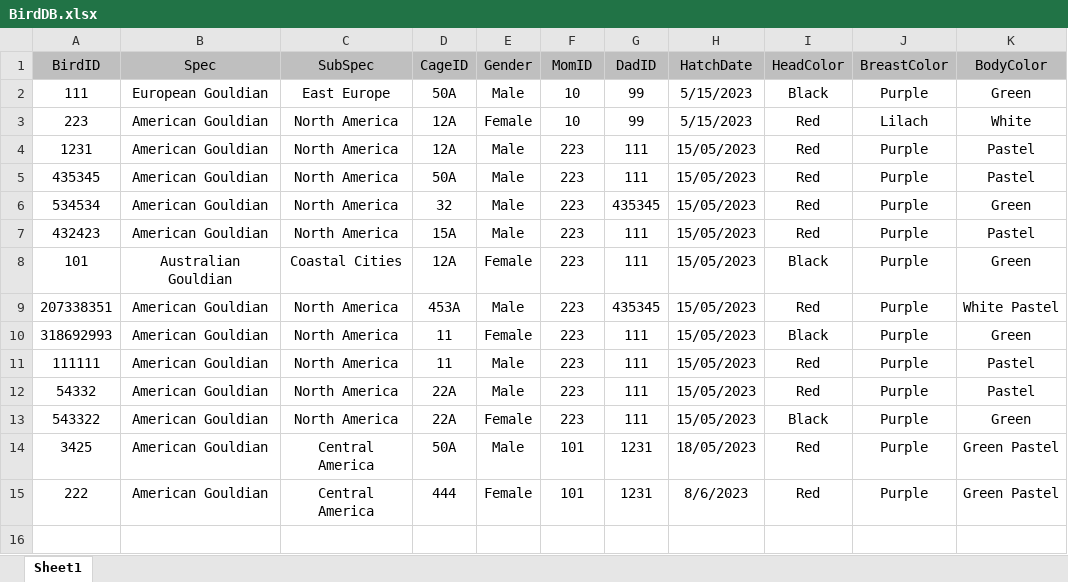
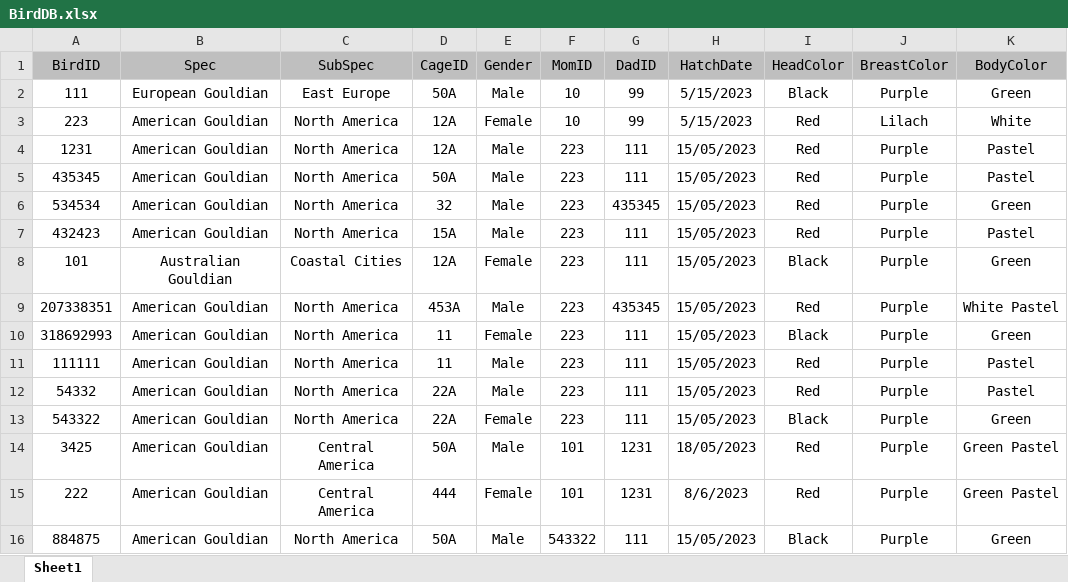
Before and after one commit to yossiii050/FeatherFriend, an Excel workbook: DataBased/BirdDB.xlsx, sheet Sheet1, drawn as a sheet; values as stored, in another font and other column widths than the file's, no borders; conditional formats not drawn; the diff names each change by its address in the sheet, - before the commit and + after, or states it on an @@ line.

```diff
--- a/DataBased/BirdDB.xlsx (sheet Sheet1)
+++ b/DataBased/BirdDB.xlsx (sheet Sheet1)
+row 16: 884875 | American Gouldian | North America | 50A | Male | 543322 | 111 | 15/05/2023 | Black | Purple | Green
```
Also changed, not shown: DataBased/CageDB.xlsx, 2 other files.
